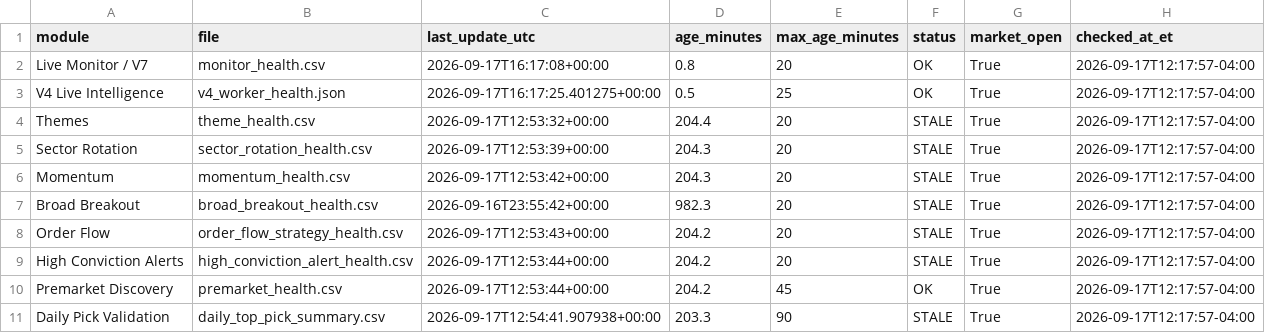
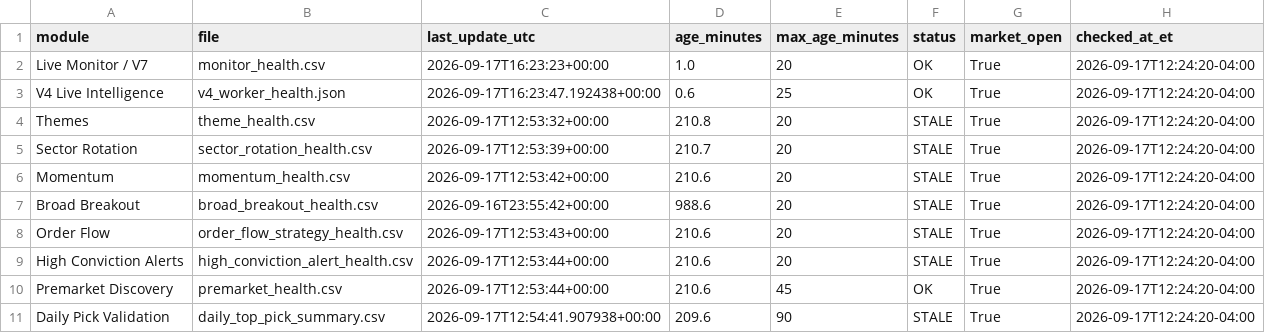
Before and after one commit to AmolBhosale1989/ai-market-scanner, a CSV file: dashboard-data/live_system_health.csv, drawn as a sheet.

Commit message:
Update unified live-system health [skip ci]

```diff
--- a/dashboard-data/live_system_health.csv
+++ b/dashboard-data/live_system_health.csv
@@ -1,11 +1,11 @@
 module,file,last_update_utc,age_minutes,max_age_minutes,status,market_open,checked_at_et
-Live Monitor / V7,monitor_health.csv,2026-09-17T16:17:08+00:00,0.8,20,OK,True,2026-09-17T12:17:57-04:00
-V4 Live Intelligence,v4_worker_health.json,2026-09-17T16:17:25.401275+00:00,0.5,25,OK,True,2026-09-17T12:17:57-04:00
-Themes,theme_health.csv,2026-09-17T12:53:32+00:00,204.4,20,STALE,True,2026-09-17T12:17:57-04:00
-Sector Rotation,sector_rotation_health.csv,2026-09-17T12:53:39+00:00,204.3,20,STALE,True,2026-09-17T12:17:57-04:00
-Momentum,momentum_health.csv,2026-09-17T12:53:42+00:00,204.3,20,STALE,True,2026-09-17T12:17:57-04:00
-Broad Breakout,broad_breakout_health.csv,2026-09-16T23:55:42+00:00,982.3,20,STALE,True,2026-09-17T12:17:57-04:00
-Order Flow,order_flow_strategy_health.csv,2026-09-17T12:53:43+00:00,204.2,20,STALE,True,2026-09-17T12:17:57-04:00
-High Conviction Alerts,high_conviction_alert_health.csv,2026-09-17T12:53:44+00:00,204.2,20,STALE,True,2026-09-17T12:17:57-04:00
-Premarket Discovery,premarket_health.csv,2026-09-17T12:53:44+00:00,204.2,45,OK,True,2026-09-17T12:17:57-04:00
-Daily Pick Validation,daily_top_pick_summary.csv,2026-09-17T12:54:41.907938+00:00,203.3,90,STALE,True,2026-09-17T12:17:57-04:00
+Live Monitor / V7,monitor_health.csv,2026-09-17T16:23:23+00:00,1.0,20,OK,True,2026-09-17T12:24:20-04:00
+V4 Live Intelligence,v4_worker_health.json,2026-09-17T16:23:47.192438+00:00,0.6,25,OK,True,2026-09-17T12:24:20-04:00
+Themes,theme_health.csv,2026-09-17T12:53:32+00:00,210.8,20,STALE,True,2026-09-17T12:24:20-04:00
+Sector Rotation,sector_rotation_health.csv,2026-09-17T12:53:39+00:00,210.7,20,STALE,True,2026-09-17T12:24:20-04:00
+Momentum,momentum_health.csv,2026-09-17T12:53:42+00:00,210.6,20,STALE,True,2026-09-17T12:24:20-04:00
+Broad Breakout,broad_breakout_health.csv,2026-09-16T23:55:42+00:00,988.6,20,STALE,True,2026-09-17T12:24:20-04:00
+Order Flow,order_flow_strategy_health.csv,2026-09-17T12:53:43+00:00,210.6,20,STALE,True,2026-09-17T12:24:20-04:00
+High Conviction Alerts,high_conviction_alert_health.csv,2026-09-17T12:53:44+00:00,210.6,20,STALE,True,2026-09-17T12:24:20-04:00
+Premarket Discovery,premarket_health.csv,2026-09-17T12:53:44+00:00,210.6,45,OK,True,2026-09-17T12:24:20-04:00
+Daily Pick Validation,daily_top_pick_summary.csv,2026-09-17T12:54:41.907938+00:00,209.6,90,STALE,True,2026-09-17T12:24:20-04:00
```
Also changed, not shown: 2 other files.
